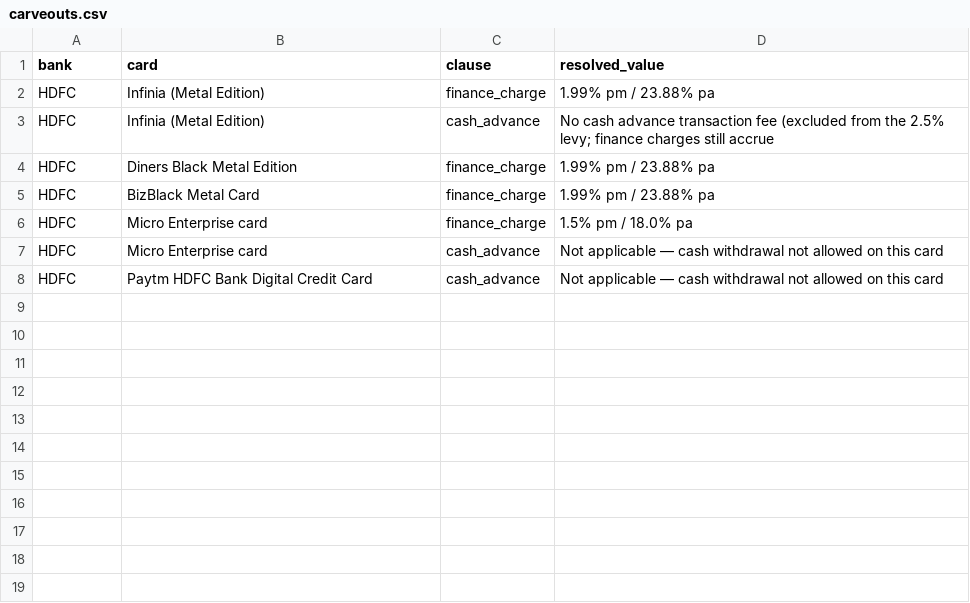
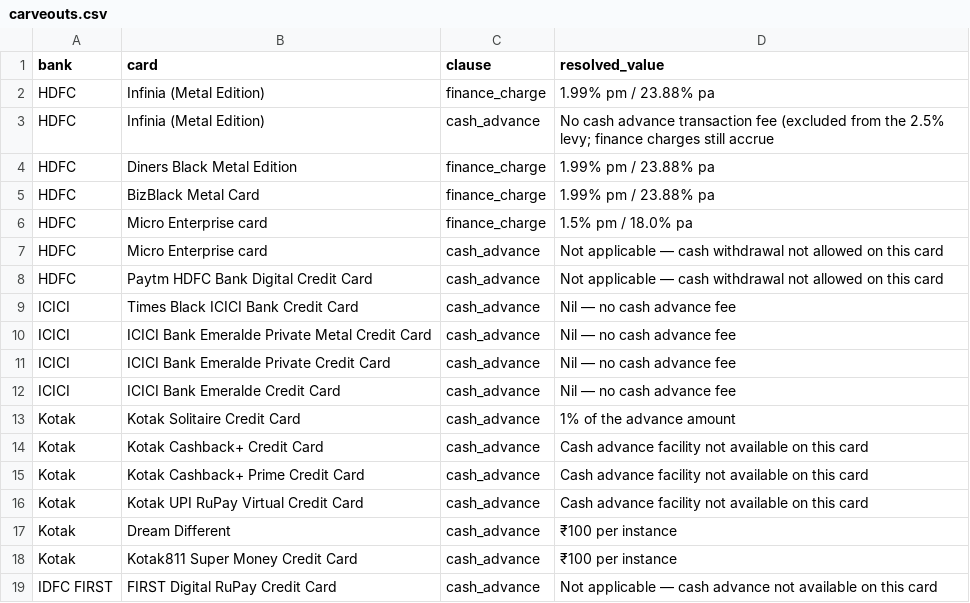
Before and after one commit to rjkmrdesai/card-gyani, a CSV file: scraper/out/carveouts.csv, drawn as a sheet.

```diff
--- a/scraper/out/carveouts.csv
+++ b/scraper/out/carveouts.csv
@@ -8 +8,12 @@ HDFC,Micro Enterprise card,cash_advance,Not applicable — cash withdrawal not a
 HDFC,Paytm HDFC Bank Digital Credit Card,cash_advance,Not applicable — cash withdrawal not allowed on this card
+ICICI,Times Black ICICI Bank Credit Card,cash_advance,Nil — no cash advance fee
+ICICI,ICICI Bank Emeralde Private Metal Credit Card,cash_advance,Nil — no cash advance fee
+ICICI,ICICI Bank Emeralde Private Credit Card,cash_advance,Nil — no cash advance fee
+ICICI,ICICI Bank Emeralde Credit Card,cash_advance,Nil — no cash advance fee
+Kotak,Kotak Solitaire Credit Card,cash_advance,1% of the advance amount
+Kotak,Kotak Cashback+ Credit Card,cash_advance,Cash advance facility not available on this card
+Kotak,Kotak Cashback+ Prime Credit Card,cash_advance,Cash advance facility not available on this card
+Kotak,Kotak UPI RuPay Virtual Credit Card,cash_advance,Cash advance facility not available on this card
+Kotak,Dream Different,cash_advance,₹100 per instance
+Kotak,Kotak811 Super Money Credit Card,cash_advance,₹100 per instance
+IDFC FIRST,FIRST Digital RuPay Credit Card,cash_advance,Not applicable — cash advance not available on this card
```
Also changed, not shown: 8 other files.
